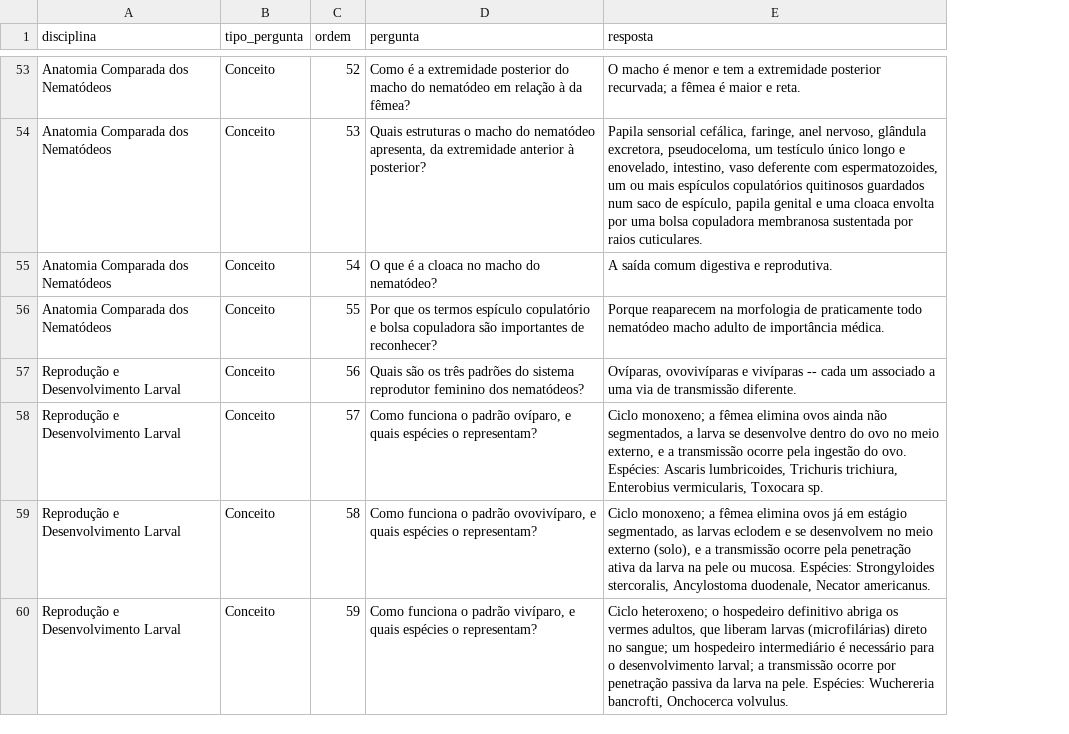
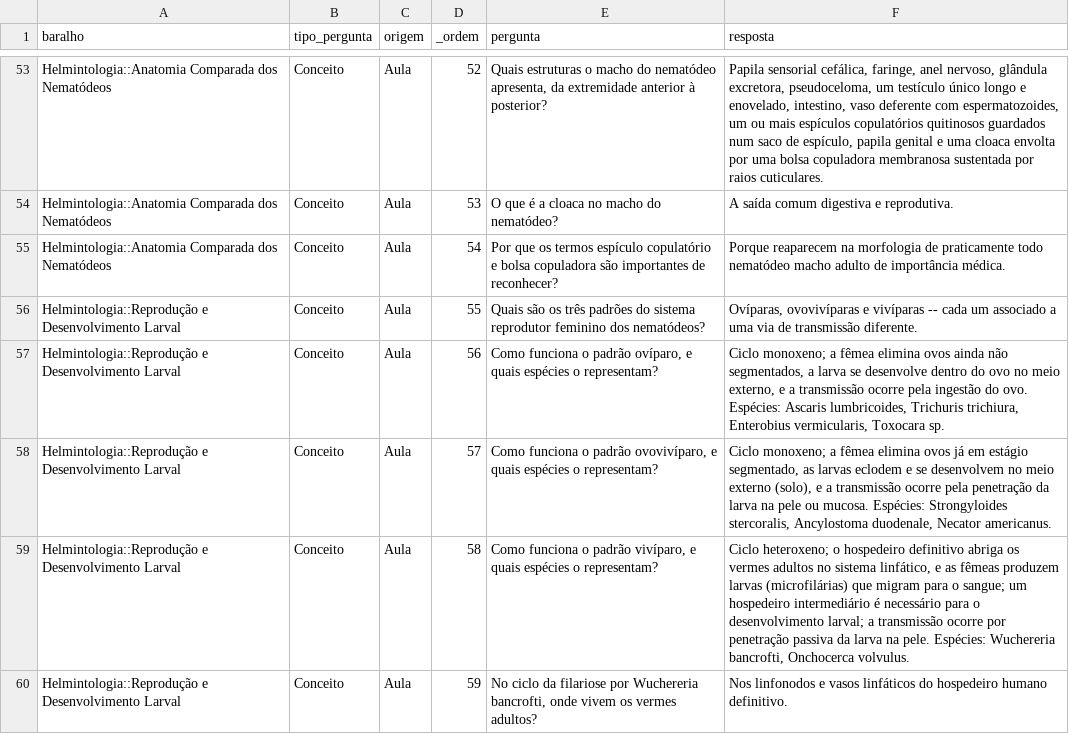
Before and after one commit to engsofjvolfe/recorte-parasitologia, a CSV file: docs/material-gerado/perguntas-fundamentos-helmintos.csv, drawn as a sheet; only a part is shown, gaps mark what is left out; removed rows and columns are numbered as before the commit, all else as after; the diff covers the shown part only; the diff names each change by its address in the sheet, - before the commit and + after, or states it on an @@ line.

Commit message:
Completa os cinco agentes do núcleo com fontes oficiais, cartões atômicos e verificador de trechos
Reescreve a ficha determinística e o dicionário de gatilhos de Trichuris, Strongyloides e Schistosoma, completando a aula com trechos literais de documentos oficiais (Ministério da Saúde, OMS e CDC) onde ela não trata do assunto; cada informação tirada desses documentos traz entre colchetes o código do trecho de onde veio. Refaz os cartões do núcleo como cartões atômicos por agente (714 no total), cada um com a fonte e o trecho literal que o sustenta em colunas ocultas, e acrescenta scripts/verificar_trechos.py, que confere esses trechos e as citações dos documentos contra a base de transcrições; o scripts/montar_deck.py passa a ler o CSV pelo próprio schema, documentado em scripts/README.md. Ajusta os cartões de biologia fundamental ao texto atual do documento, inclui dois resumos esquemáticos em docs/material-gerado/resumos/, gera de novo os decks e atualiza README, MANUAL, NOTICE, INDICE e .gitignore, com as fontes oficiais fora do controle de versão e o aviso sobre as citações curtas nos cartões.

```diff
--- a/docs/material-gerado/perguntas-fundamentos-helmintos.csv
+++ b/docs/material-gerado/perguntas-fundamentos-helmintos.csv
-column A (disciplina), rows 53-60: Anatomia Comparada dos Nematódeos | Anatomia Comparada dos Nematódeos | Anatomia Comparada dos Nematódeos | Anatomia Comparada dos Nematódeos | Reprodução e Desenvolvimento Larval | Reprodução e Desenvolvimento Larval | Reprodução e Desenvolvimento Larval | Reprodução e Desenvolvimento Larval
+column A (baralho), rows 53-60: Helmintologia::Anatomia Comparada dos Nematódeos | Helmintologia::Anatomia Comparada dos Nematódeos | Helmintologia::Anatomia Comparada dos Nematódeos | Helmintologia::Reprodução e Desenvolvimento Larval | Helmintologia::Reprodução e Desenvolvimento Larval | Helmintologia::Reprodução e Desenvolvimento Larval | Helmintologia::Reprodução e Desenvolvimento Larval | Helmintologia::Reprodução e Desenvolvimento Larval
+column C (origem), rows 53-60: all Aula
-D1: ordem
+D1: _ordem
-E53 (pergunta): Como é a extremidade posterior do macho do nematódeo em relação à da fêmea?
+E53 (pergunta): Quais estruturas o macho do nematódeo apresenta, da extremidade anterior à posterior?
-F53 (resposta): O macho é menor e tem a extremidade posterior recurvada; a fêmea é maior e reta.
+F53 (resposta): Papila sensorial cefálica, faringe, anel nervoso, glândula excretora, pseudoceloma, um testículo único longo e enovelado, intestino, vaso deferente com espermatozoides, um ou mais espículos copulatórios quitinosos guardados num saco de espículo, papila genital e uma cloaca envolta por uma bolsa copuladora membranosa sustentada por raios cuticulares.
-E54 (pergunta): Quais estruturas o macho do nematódeo apresenta, da extremidade anterior à posterior?
+E54 (pergunta): O que é a cloaca no macho do nematódeo?
-F54 (resposta): Papila sensorial cefálica, faringe, anel nervoso, glândula excretora, pseudoceloma, um testículo único longo e enovelado, intestino, vaso deferente com espermatozoides, um ou mais espículos copulatórios quitinosos guardados num saco de espículo, papila genital e uma cloaca envolta por uma bolsa copuladora membranosa sustentada por raios cuticulares.
+F54 (resposta): A saída comum digestiva e reprodutiva.
-E55 (pergunta): O que é a cloaca no macho do nematódeo?
+E55 (pergunta): Por que os termos espículo copulatório e bolsa copuladora são importantes de reconhecer?
-F55 (resposta): A saída comum digestiva e reprodutiva.
+F55 (resposta): Porque reaparecem na morfologia de praticamente todo nematódeo macho adulto de importância médica.
-E56 (pergunta): Por que os termos espículo copulatório e bolsa copuladora são importantes de reconhecer?
+E56 (pergunta): Quais são os três padrões do sistema reprodutor feminino dos nematódeos?
-F56 (resposta): Porque reaparecem na morfologia de praticamente todo nematódeo macho adulto de importância médica.
+F56 (resposta): Ovíparas, ovovivíparas e vivíparas -- cada um associado a uma via de transmissão diferente.
-E57 (pergunta): Quais são os três padrões do sistema reprodutor feminino dos nematódeos?
+E57 (pergunta): Como funciona o padrão ovíparo, e quais espécies o representam?
-F57 (resposta): Ovíparas, ovovivíparas e vivíparas -- cada um associado a uma via de transmissão diferente.
+F57 (resposta): Ciclo monoxeno; a fêmea elimina ovos ainda não segmentados, a larva se desenvolve dentro do ovo no meio externo, e a transmissão ocorre pela ingestão do ovo. Espécies: Ascaris lumbricoides, Trichuris trichiura, Enterobius vermicularis, Toxocara sp.
-E58 (pergunta): …o padrão ovíparo, e quais…
+E58 (pergunta): …o padrão ovovivíparo, e quais…
-F58 (resposta): …elimina ovos ainda não segmentados, a larva se desenvolve dentro do ovo no meio externo, e a transmissão ocorre pela ingestão do ovo. Espécies: Ascaris lumbricoides, Trichuris trichiura, Enterobius vermicularis, Toxocara sp.
+F58 (resposta): …elimina ovos já em estágio segmentado, as larvas eclodem e se desenvolvem no meio externo (solo), e a transmissão ocorre pela penetração da larva na pele ou mucosa. Espécies: Strongyloides stercoralis, Ancylostoma duodenale, Necator americanus.
-E59 (pergunta): …o padrão ovovivíparo, e quais…
+E59 (pergunta): …o padrão vivíparo, e quais…
-F59 (resposta): Ciclo monoxeno; a fêmea elimina ovos já em estágio segmentado, as larvas eclodem e se desenvolvem no meio externo (solo), e a transmissão ocorre pela penetração ativa da larva na pele ou mucosa. Espécies: Strongyloides stercoralis, Ancylostoma duodenale, Necator americanus.
+F59 (resposta): Ciclo heteroxeno; o hospedeiro definitivo abriga os vermes adultos no sistema linfático, e as fêmeas produzem larvas (microfilárias) que migram para o sangue; um hospedeiro intermediário é necessário para o desenvolvimento larval; a transmissão ocorre por penetração passiva da larva na pele. Espécies: Wuchereria bancrofti, Onchocerca volvulus.
-E60 (pergunta): Como funciona o padrão vivíparo, e quais espécies o representam?
+E60 (pergunta): No ciclo da filariose por Wuchereria bancrofti, onde vivem os vermes adultos?
-F60 (resposta): Ciclo heteroxeno; o hospedeiro definitivo abriga os vermes adultos, que liberam larvas (microfilárias) direto no sangue; um hospedeiro intermediário é necessário para o desenvolvimento larval; a transmissão ocorre por penetração passiva da larva na pele. Espécies: Wuchereria bancrofti, Onchocerca volvulus.
+F60 (resposta): Nos linfonodos e vasos linfáticos do hospedeiro humano definitivo.
```
Also changed, not shown: 90 edited cells elsewhere in this file, 16 other files.
